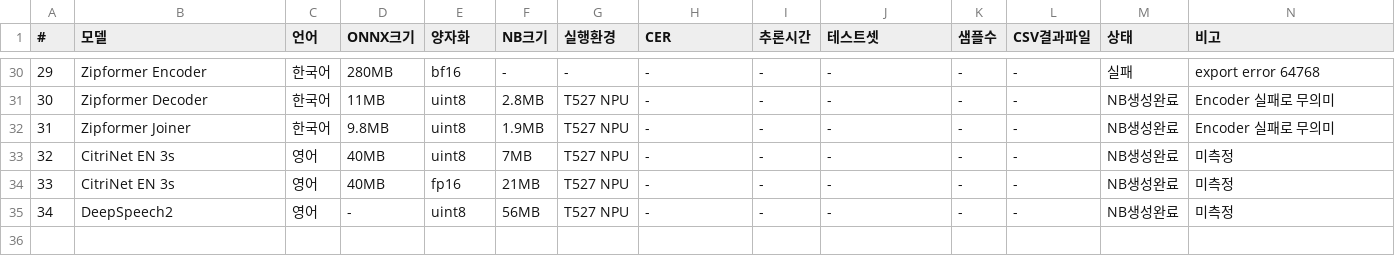
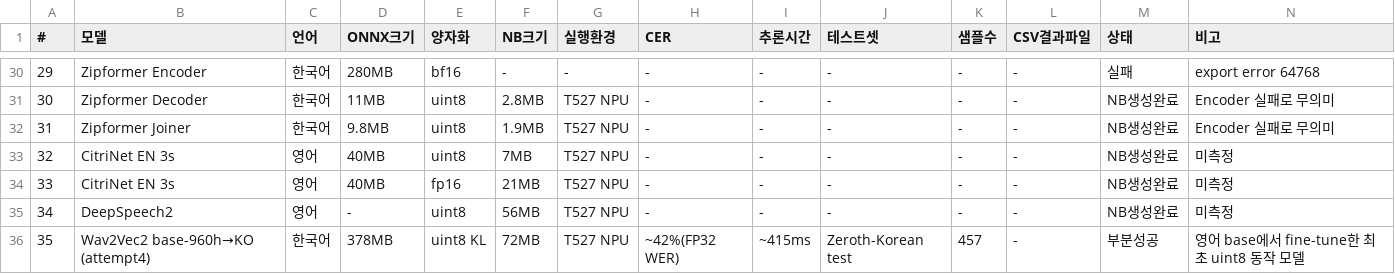
Before and after one commit to nsbb/T527-STT, a CSV file: MODEL_INVENTORY.csv, drawn as a sheet; only a part is shown, gaps mark what is left out; the diff names each change by its address in the sheet, - before the commit and + after, or states it on an @@ line.

Commit message:
data: Wav2Vec2 영어→한국어 fine-tune uint8 NB — T527에서 최초 한국어 자모 출력
학습 이력:
- Attempt 1: 30ep, LR=1e-4 → WER 100% (CTC 수렴 실패)
- Attempt 2: 50ep, LR=3e-5, freeze L0-5 → WER 54.18%
- Attempt 3: +50ep, LR=1e-5, all unfreeze → WER 44.04%
- Attempt 4: +30ep, LR=5e-6, weight_decay → WER 42.06%

T527 NPU uint8 테스트: 한국어 자모 출력 확인 (이전 CER 100% → 부분 동작)
데이터: Zeroth-Korean 50시간 → NAS 4356시간으로 확장 시 CER 대폭 개선 예상

```diff
--- a/MODEL_INVENTORY.csv
+++ b/MODEL_INVENTORY.csv
+row 36: 35 | Wav2Vec2 base-960h→KO (attempt4) | 한국어 | 378MB | uint8 KL | 72MB | T527 NPU | ~42%(FP32 WER) | ~415ms | Zeroth-Korean test | 457 | - | 부분성공 | 영어 base에서 fine-tune한 최초 uint8 동작 모델
```
